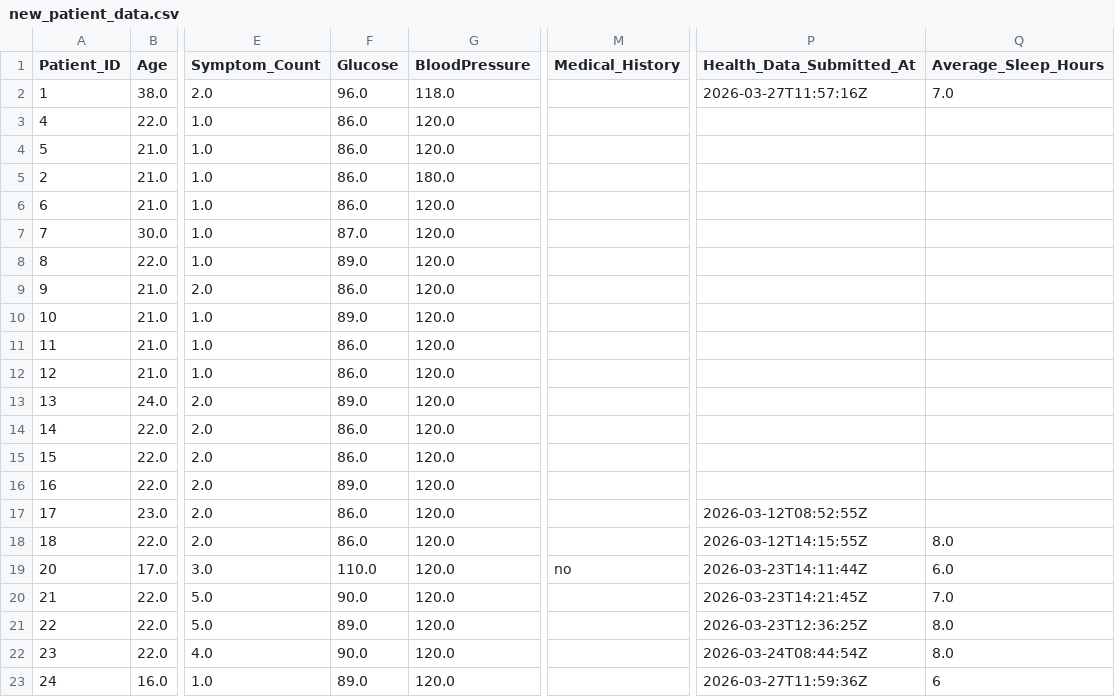
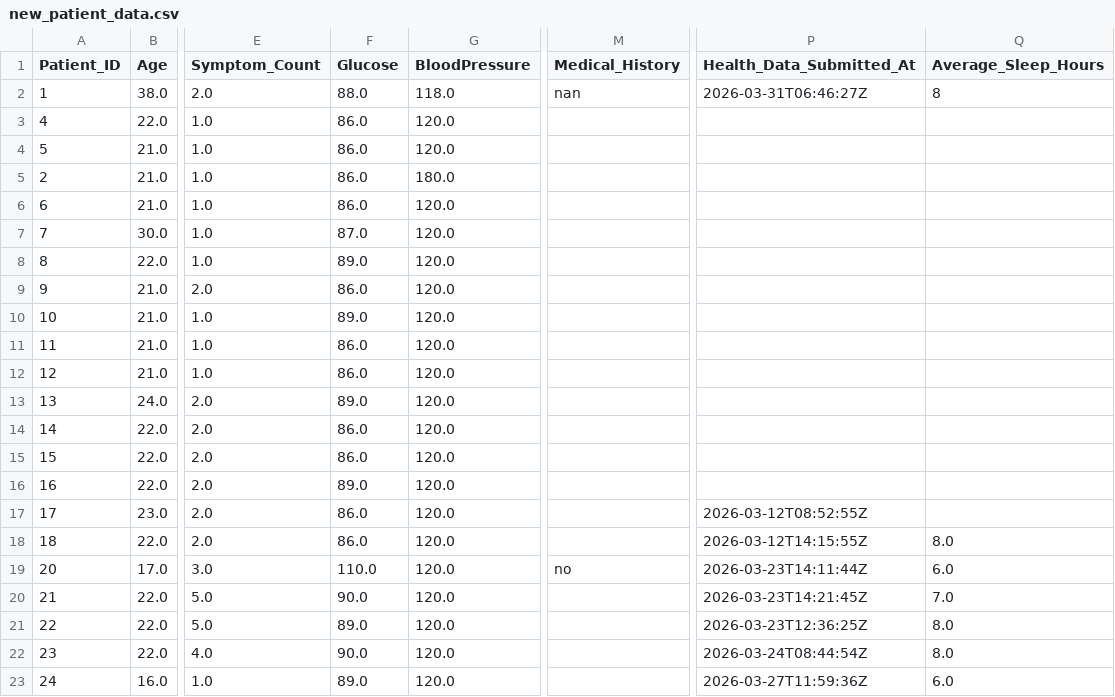
Before and after one commit to janubot21/AI-Powered-Medical-Appointment-Disease-Risk-Prediction-System, a CSV file: backend/datasets/new_patient_data.csv, drawn as a sheet; only a part is shown, gaps mark what is left out; the diff names each change by its address in the sheet, - before the commit and + after, or states it on an @@ line.

```diff
--- a/backend/datasets/new_patient_data.csv
+++ b/backend/datasets/new_patient_data.csv
-F2 (Glucose): 96.0
+F2 (Glucose): 88.0
-M2 (Medical_History): (empty)
+M2 (Medical_History): nan
-P2 (Health_Data_Submitted_At): 2026-03-27T11:57:16Z
+P2 (Health_Data_Submitted_At): 2026-03-31T06:46:27Z
-Q2 (Average_Sleep_Hours): 7.0
+Q2 (Average_Sleep_Hours): 8
-Q23 (Average_Sleep_Hours): 6
+Q23 (Average_Sleep_Hours): 6.0
```
Also changed, not shown: backend/datasets/patients.csv, 2 other files.
